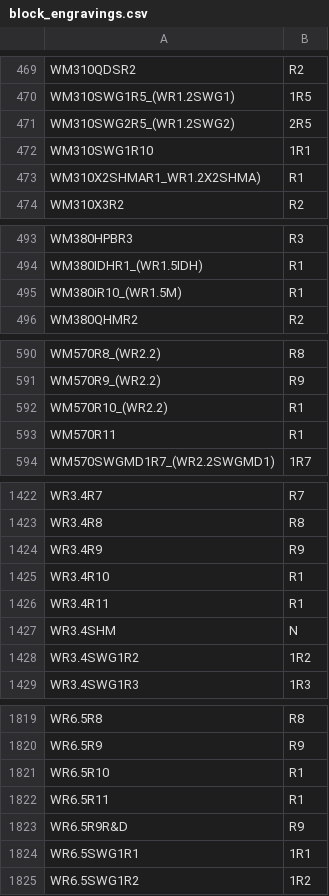
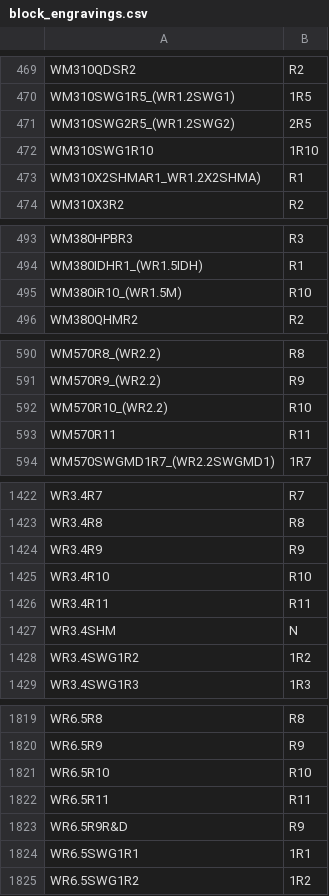
Before and after one commit to virginiadiodesinc/iv_labels_rma_application, a CSV file: app/services/block_engravings.csv, drawn as a sheet; only a part is shown, gaps mark what is left out; the diff covers the shown part only.

```diff
--- a/app/services/block_engravings.csv
+++ b/app/services/block_engravings.csv
@@ -471,3 +471,3 @@ WM310SWG1R5_(WR1.2SWG1),1R5
 WM310SWG2R5_(WR1.2SWG2),2R5
-WM310SWG1R10,1R1
+WM310SWG1R10,1R10
 WM310X2SHMAR1_WR1.2X2SHMA),R1
@@ -494,3 +494,3 @@ WM380HPBR3,R3
 WM380IDHR1_(WR1.5IDH),R1
-WM380iR10_(WR1.5M),R1
+WM380iR10_(WR1.5M),R10
 WM380QHMR2,R2
@@ -591,4 +591,4 @@ WM570R8_(WR2.2),R8
 WM570R9_(WR2.2),R9
-WM570R10_(WR2.2),R1
-WM570R11,R1
+WM570R10_(WR2.2),R10
+WM570R11,R11
 WM570SWGMD1R7_(WR2.2SWGMD1),1R7
@@ -1424,4 +1424,4 @@ WR3.4R8,R8
 WR3.4R9,R9
-WR3.4R10,R1
-WR3.4R11,R1
+WR3.4R10,R10
+WR3.4R11,R11
 WR3.4SHM,N
@@ -1820,4 +1820,4 @@ WR6.5R8,R8
 WR6.5R9,R9
-WR6.5R10,R1
-WR6.5R11,R1
+WR6.5R10,R10
+WR6.5R11,R11
 WR6.5R9R&D,R9
```
Also changed, not shown: 2 edited cells elsewhere in this file, 9 other files.
